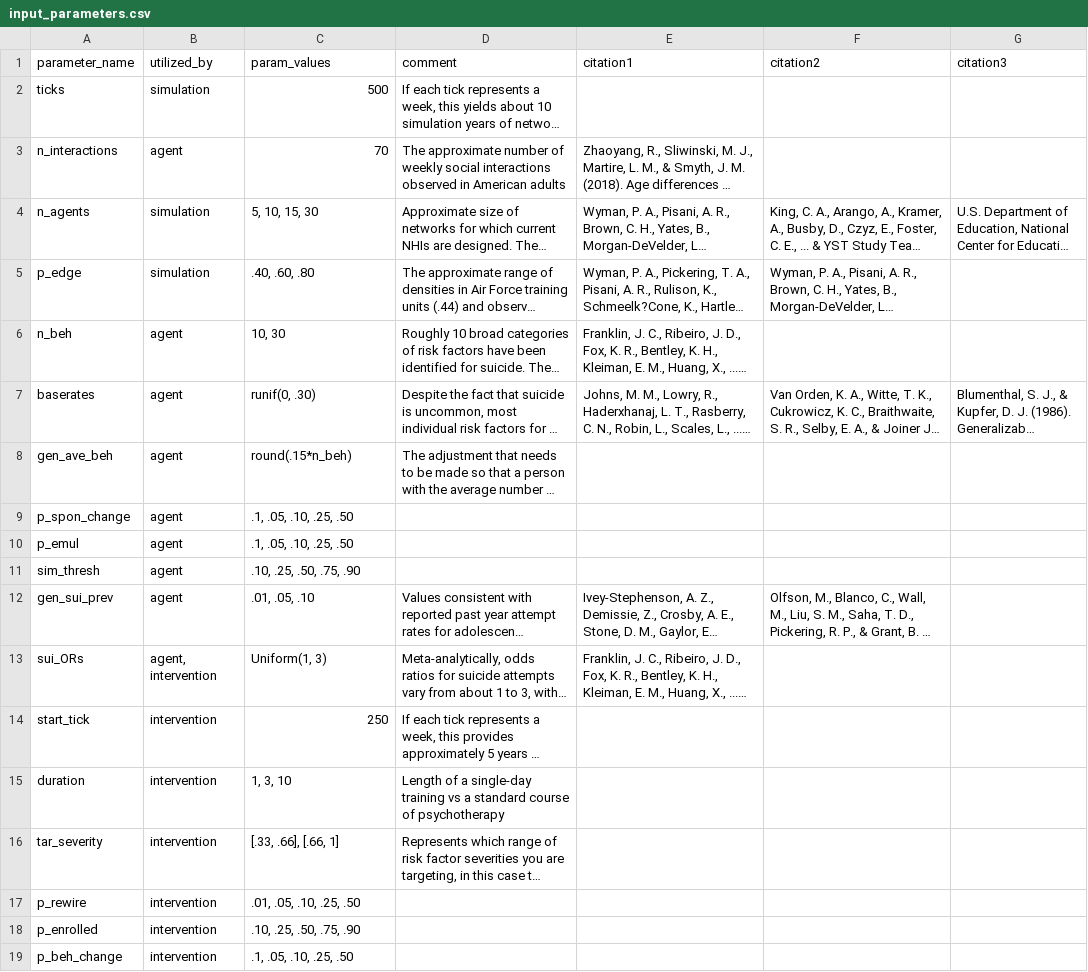
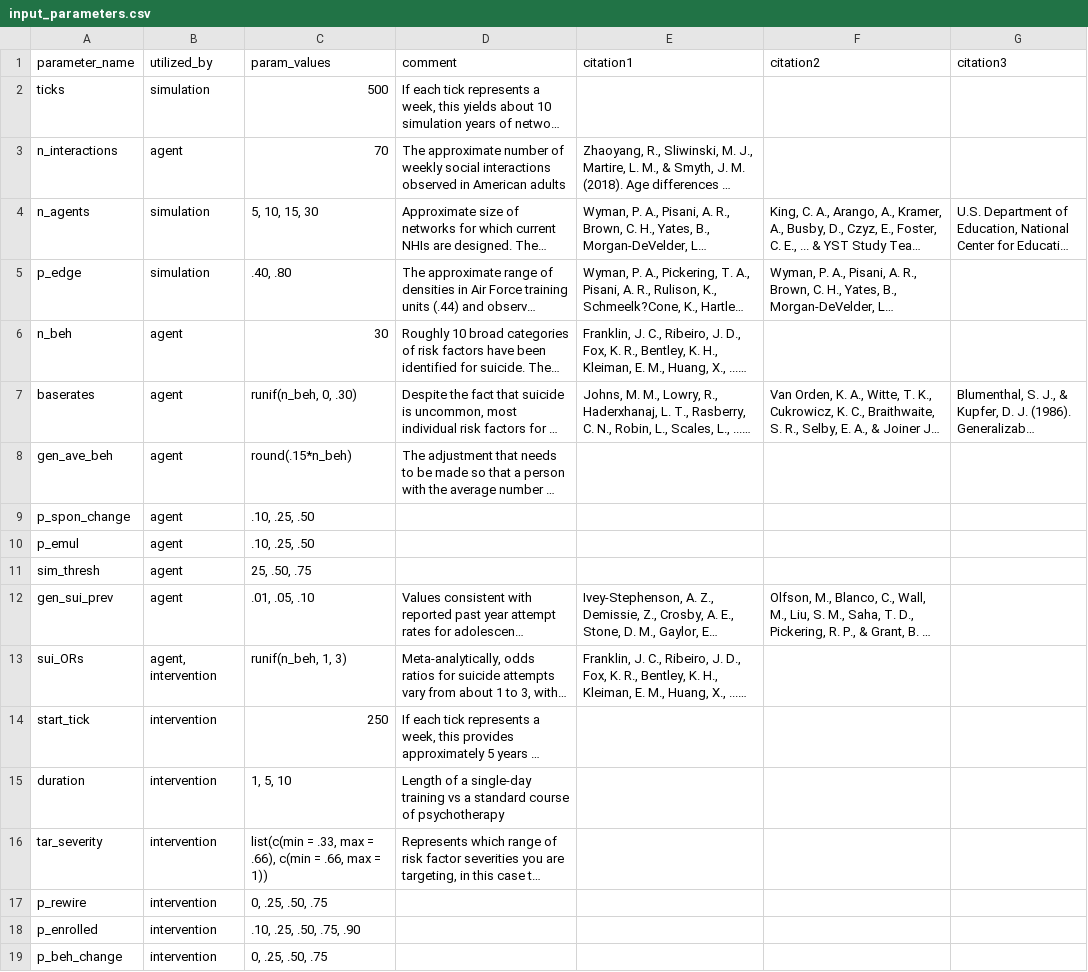
Before and after one commit to iancero/nhiabm_v2, a CSV file: input_parameters.csv, drawn as a sheet; long unchanged cells end in …; the diff names each change by its address in the sheet, - before the commit and + after, or states it on an @@ line.

```diff
--- a/input_parameters.csv
+++ b/input_parameters.csv
-C5 (param_values): .40, .60, .80
+C5 (param_values): .40, .80
-C6 (param_values): 10, 30
+C6 (param_values): 30
-C7 (param_values): runif(0, .30)
+C7 (param_values): runif(n_beh, 0, .30)
-C9:C10 (param_values): .1, .05, .10, .25, .50
+C9:C10 (param_values): .10, .25, .50
-C11 (param_values): .10, .25, .50, .75, .90
+C11 (param_values): 25, .50, .75
-C13 (param_values): Uniform(1, 3)
+C13 (param_values): runif(n_beh, 1, 3)
-C15 (param_values): 1, 3, 10
+C15 (param_values): 1, 5, 10
-C16 (param_values): [.33, .66], [.66, 1]
+C16 (param_values): list(c(min = .33, max = .66), c(min = .66, max = 1))
-C17 (param_values): .01, .05, .10, .25, .50
+C17 (param_values): 0, .25, .50, .75
-C19 (param_values): .1, .05, .10, .25, .50
+C19 (param_values): 0, .25, .50, .75
```
Also changed, not shown: 7 other files.
